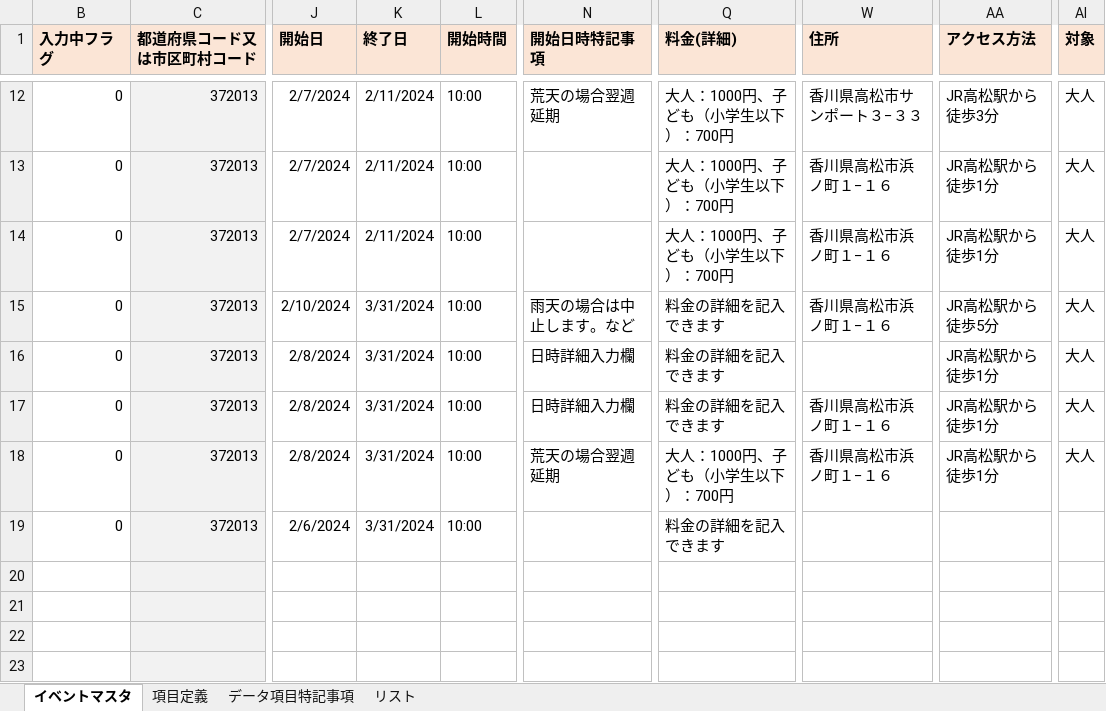
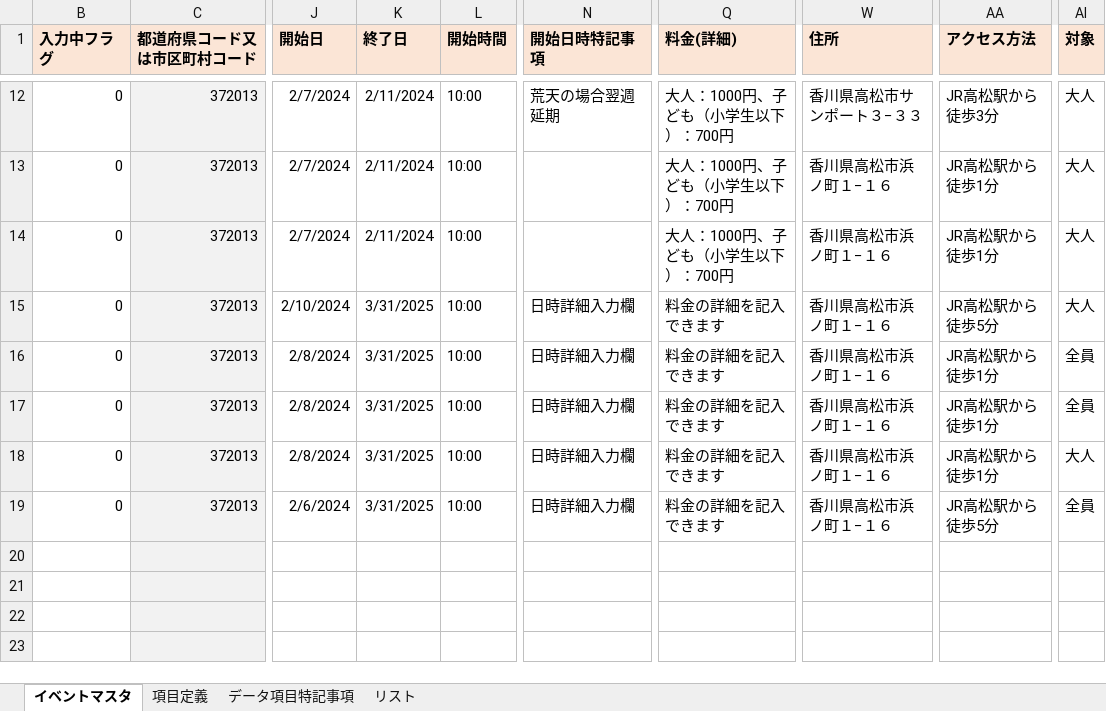
Before and after one commit to takamatsu-city/takamatsu-event-map, an Excel workbook: data.xlsm, sheet イベントマスタ, drawn as a sheet; only a part is shown, gaps mark what is left out; values as stored, in another font and other column widths than the file's, no borders; conditional formats not drawn; the diff names each change by its address in the sheet, - before the commit and + after, or states it on an @@ line.

Commit message:
イベントマスタデータを更新

```diff
--- a/data.xlsm (sheet イベントマスタ)
+++ b/data.xlsm (sheet イベントマスタ)
-K15:K19 (終了日): 3/31/2024
+K15:K19 (終了日): 3/31/2025
-N15 (開始日時特記事項): 雨天の場合は中止します。など
+N15 (開始日時特記事項): 日時詳細入力欄
-W16 (住所): (empty)
+W16 (住所): 香川県高松市浜ノ町１−１６
-AI16:AI17 (対象): 大人
+AI16:AI17 (対象): 全員
-N18 (開始日時特記事項): 荒天の場合翌週延期
+N18 (開始日時特記事項): 日時詳細入力欄
-Q18 (料金(詳細)): 大人：1000円、子ども（小学生以下）：700円
+Q18 (料金(詳細)): 料金の詳細を記入できます
-N19 (開始日時特記事項): (empty)
+N19 (開始日時特記事項): 日時詳細入力欄
-W19 (住所): (empty)
+W19 (住所): 香川県高松市浜ノ町１−１６
-AA19 (アクセス方法): (empty)
+AA19 (アクセス方法): JR高松駅から徒歩5分
-AI19 (対象): (empty)
+AI19 (対象): 全員
```
